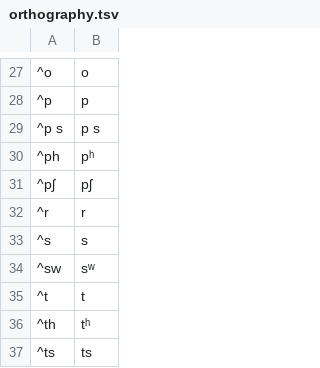
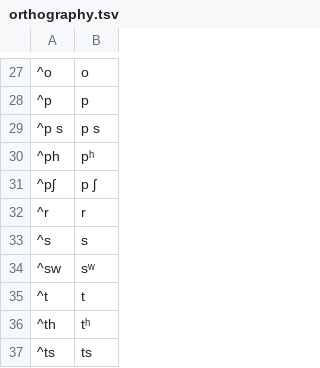
Before and after one commit to lexibank/abrahammonpa, a TSV file: etc/orthography.tsv, drawn as a sheet; only a part is shown, gaps mark what is left out; the diff names each change by its address in the sheet, - before the commit and + after, or states it on an @@ line.

```diff
--- a/etc/orthography.tsv
+++ b/etc/orthography.tsv
-B31: pʃ
+B31: p ʃ
```
Also changed, not shown: etc/languages.tsv, 8 other files.
